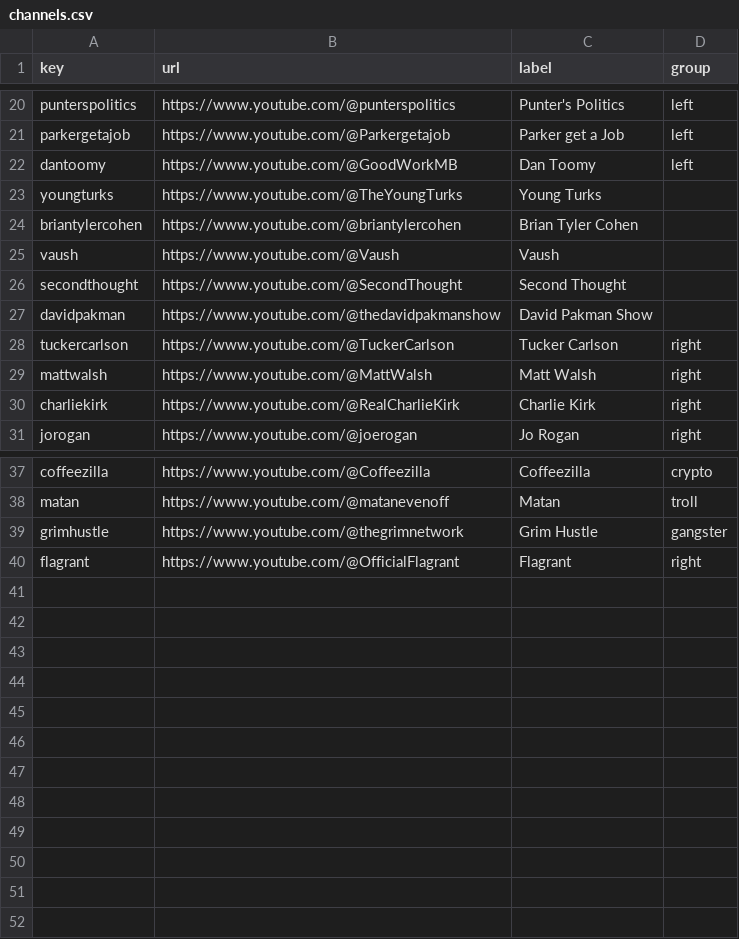
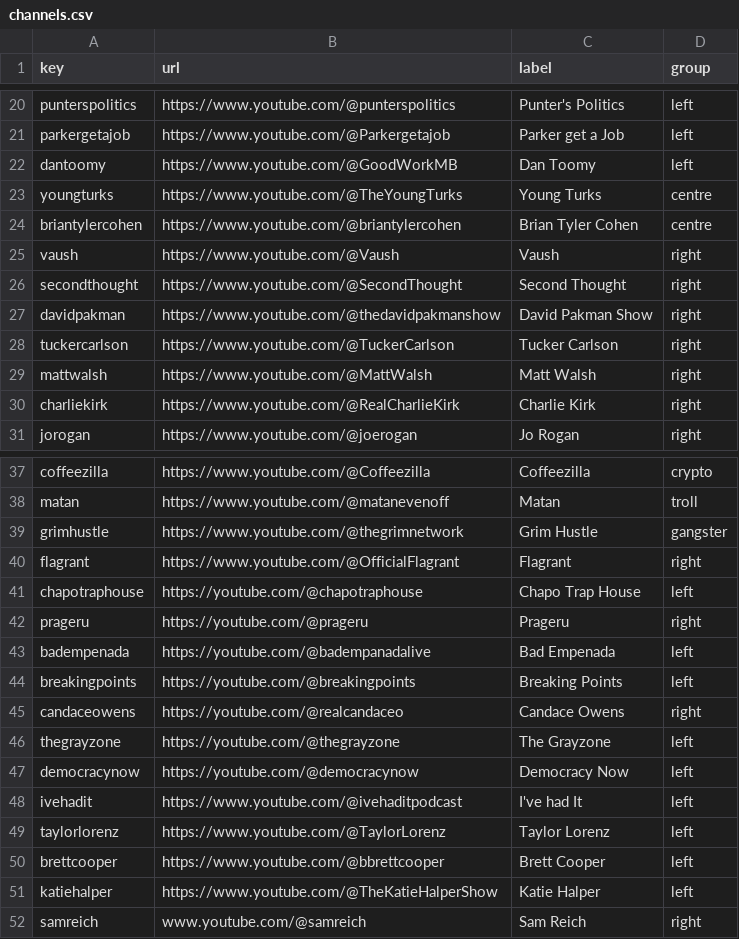
Before and after one commit to tonkatruck7777/nim_dashboard, a CSV file: channels.csv, drawn as a sheet; only a part is shown, gaps mark what is left out.

Commit message:
Add files via upload

```diff
--- a/channels.csv
+++ b/channels.csv
@@ -22,7 +22,7 @@ parkergetajob,https://www.youtube.com/@Parkergetajob,Parker get a Job,left
 dantoomy,https://www.youtube.com/@GoodWorkMB,Dan Toomy,left
-youngturks,https://www.youtube.com/@TheYoungTurks,Young Turks,
-briantylercohen,https://www.youtube.com/@briantylercohen,Brian Tyler Cohen,
-vaush,https://www.youtube.com/@Vaush,Vaush,
-secondthought,https://www.youtube.com/@SecondThought,Second Thought,
-davidpakman,https://www.youtube.com/@thedavidpakmanshow,David Pakman Show,
+youngturks,https://www.youtube.com/@TheYoungTurks,Young Turks,centre
+briantylercohen,https://www.youtube.com/@briantylercohen,Brian Tyler Cohen,centre
+vaush,https://www.youtube.com/@Vaush,Vaush,right
+secondthought,https://www.youtube.com/@SecondThought,Second Thought,right
+davidpakman,https://www.youtube.com/@thedavidpakmanshow,David Pakman Show,right
 tuckercarlson,https://www.youtube.com/@TuckerCarlson,Tucker Carlson,right
@@ -40 +40,13 @@ grimhustle,https://www.youtube.com/@thegrimnetwork,Grim Hustle,gangster
 flagrant,https://www.youtube.com/@OfficialFlagrant,Flagrant,right
+chapotraphouse,https://youtube.com/@chapotraphouse,Chapo Trap House,left
+prageru,https://youtube.com/@prageru,Prageru,right
+badempenada,https://youtube.com/@badempanadalive,Bad Empenada,left
+breakingpoints,https://youtube.com/@breakingpoints,Breaking Points,left
+candaceowens,https://youtube.com/@realcandaceo,Candace Owens,right
+thegrayzone,https://youtube.com/@thegrayzone,The Grayzone,left
+democracynow,https://youtube.com/@democracynow,Democracy Now,left
+ivehadit,https://www.youtube.com/@ivehaditpodcast,I've had It,left
+taylorlorenz,https://www.youtube.com/@TaylorLorenz,Taylor Lorenz,left
+brettcooper,https://www.youtube.com/@bbrettcooper,Brett Cooper,left
+katiehalper,https://www.youtube.com/@TheKatieHalperShow,Katie Halper,left
+samreich,www.youtube.com/@samreich,Sam Reich,right
```
